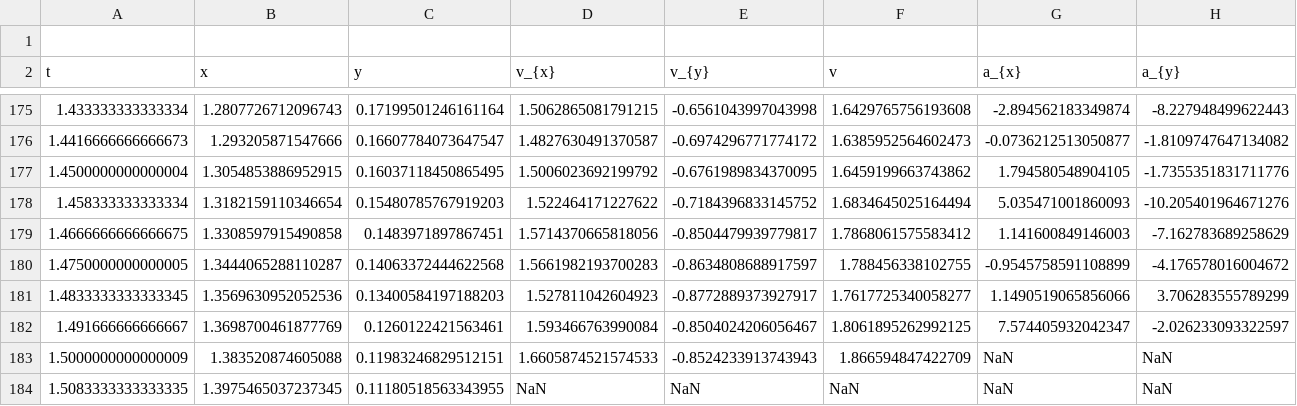
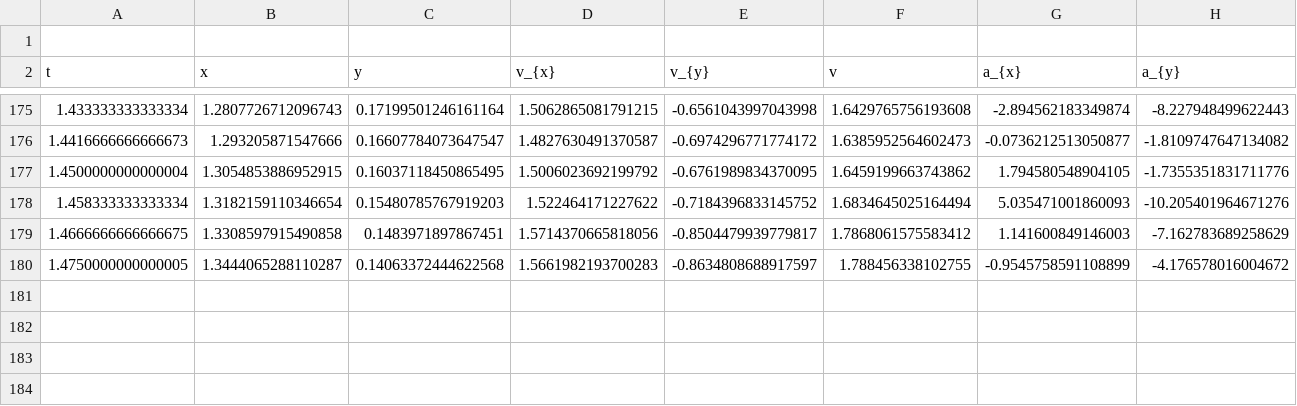
Before and after one commit to hbirketvedt/tfy4107-lab, a CSV file: data/trial_10.csv, drawn as a sheet; only a part is shown, gaps mark what is left out; rows hold the shown columns only; the diff names each change by its address in the sheet, - before the commit and + after, or states it on an @@ line.

```diff
--- a/data/trial_10.csv
+++ b/data/trial_10.csv
-row 181: 1.4833333333333345 | 1.3569630952052536 | 0.13400584197188203 | 1.527811042604923 | -0.8772889373927917 | 1.7617725340058277 | 1.1490519065856066 | 3.706283555789299
-row 182: 1.491666666666667 | 1.3698700461877769 | 0.1260122421563461 | 1.593466763990084 | -0.8504024206056467 | 1.8061895262992125 | 7.574405932042347 | -2.026233093322597
-row 183: 1.5000000000000009 | 1.383520874605088 | 0.11983246829512151 | 1.6605874521574533 | -0.8524233913743943 | 1.866594847422709 | NaN | NaN
-row 184: 1.5083333333333335 | 1.3975465037237345 | 0.11180518563343955 | NaN | NaN | NaN | NaN | NaN
```
Also changed, not shown: data/trial_3.csv, data/trial_5.csv, 4 other files.
